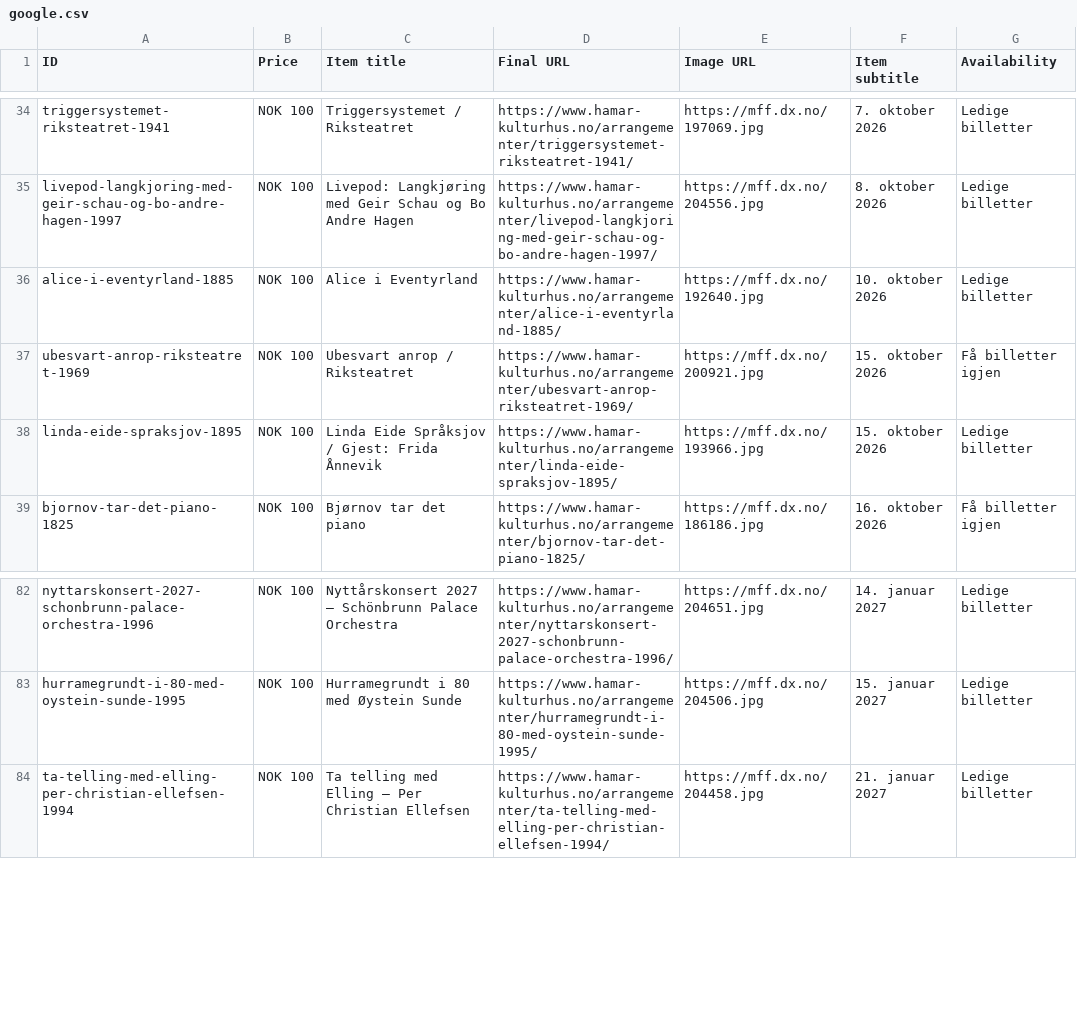
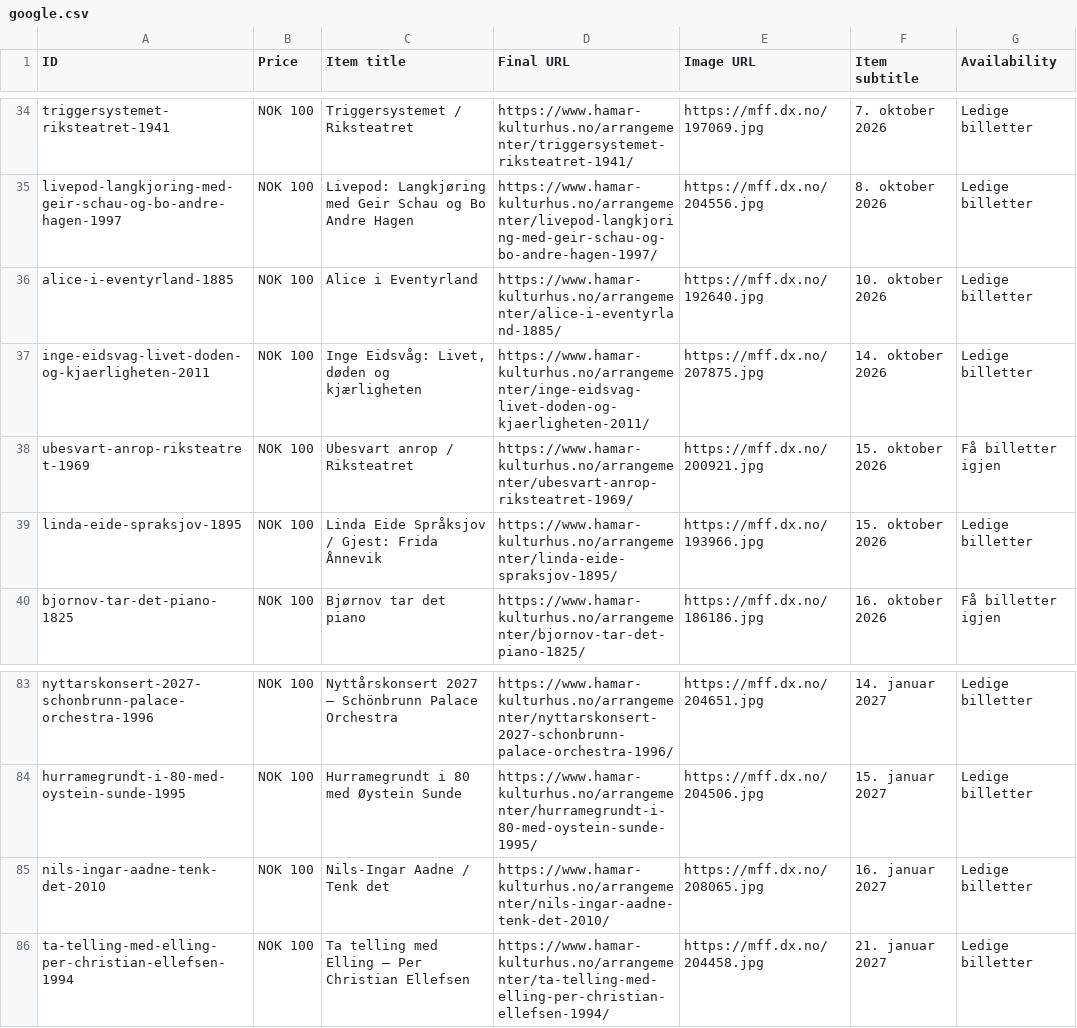
Before and after one commit to opmthomassen/hamar, a CSV file: google.csv, drawn as a sheet; only a part is shown, gaps mark what is left out.

```diff
--- a/google.csv
+++ b/google.csv
@@ -36,2 +36,3 @@ livepod-langkjoring-med-geir-schau-og-bo-andre-hagen-1997,NOK 100,Livepod: Langk
 alice-i-eventyrland-1885,NOK 100,Alice i Eventyrland,https://www.hamar-kulturhus.no/arrangementer/alice-i-eventyrland-1885/,https://mff.dx.no/192640.jpg,10. oktober 2026,Ledige billetter
+inge-eidsvag-livet-doden-og-kjaerligheten-2011,NOK 100,"Inge Eidsvåg: Livet, døden og kjærligheten",https://www.hamar-kulturhus.no/arrangementer/inge-eidsvag-livet-doden-og-kjaerligheten-2011/,https://mff.dx.no/207875.jpg,14. oktober 2026,Ledige billetter
 ubesvart-anrop-riksteatret-1969,NOK 100,Ubesvart anrop / Riksteatret,https://www.hamar-kulturhus.no/arrangementer/ubesvart-anrop-riksteatret-1969/,https://mff.dx.no/200921.jpg,15. oktober 2026,Få billetter igjen
@@ -83,2 +84,3 @@ nyttarskonsert-2027-schonbrunn-palace-orchestra-1996,NOK 100,Nyttårskonsert 202
 hurramegrundt-i-80-med-oystein-sunde-1995,NOK 100,Hurramegrundt i 80 med Øystein Sunde,https://www.hamar-kulturhus.no/arrangementer/hurramegrundt-i-80-med-oystein-sunde-1995/,https://mff.dx.no/204506.jpg,15. januar 2027,Ledige billetter
+nils-ingar-aadne-tenk-det-2010,NOK 100,Nils-Ingar Aadne / Tenk det,https://www.hamar-kulturhus.no/arrangementer/nils-ingar-aadne-tenk-det-2010/,https://mff.dx.no/208065.jpg,16. januar 2027,Ledige billetter
 ta-telling-med-elling-per-christian-ellefsen-1994,NOK 100,Ta telling med Elling – Per Christian Ellefsen,https://www.hamar-kulturhus.no/arrangementer/ta-telling-med-elling-per-christian-ellefsen-1994/,https://mff.dx.no/204458.jpg,21. januar 2027,Ledige billetter
```
Also changed, not shown: meta.csv.
